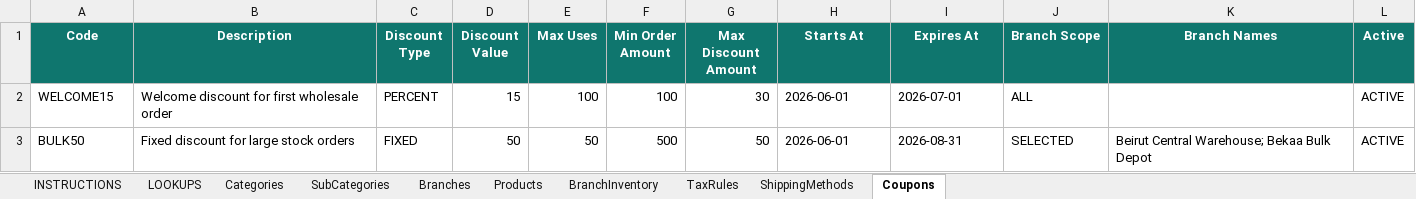
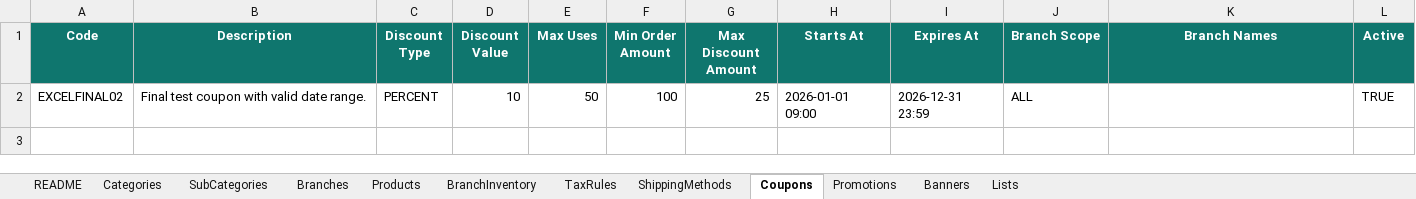
Before and after one commit to Build4All-NET/build4all-wholesale-frontend, an Excel workbook: assets/templates/supplier_import_template.xlsx, sheet Coupons, drawn as a sheet; values as stored, in another font and other column widths than the file's, no borders; conditional formats not drawn; removed rows and columns are numbered as before the commit, all else as after; the diff names each change by its address in the sheet, - before the commit and + after, or states it on an @@ line.

Commit message:
update supplier Excel import template and parsing flow

```diff
--- a/assets/templates/supplier_import_template.xlsx (sheet Coupons)
+++ b/assets/templates/supplier_import_template.xlsx (sheet Coupons)
-sheet tab: INSTRUCTIONS
+sheet tab: README
-sheet tab: LOOKUPS
+sheet tab: Promotions
+sheet tab: Banners
+sheet tab: Lists
-row 2: WELCOME15 | Welcome discount for first wholesale order | PERCENT | 15 | 100 | 100 | 30 | 2026-06-01 | 2026-07-01 | ALL |  | ACTIVE
-row 3: BULK50 | Fixed discount for large stock orders | FIXED | 50 | 50 | 500 | 50 | 2026-06-01 | 2026-08-31 | SELECTED | Beirut Central Warehouse; Bekaa Bulk Depot | ACTIVE
+row 2: EXCELFINAL02 | Final test coupon with valid date range. | PERCENT | 10 | 50 | 100 | 25 | 2026-01-01 09:00 | 2026-12-31 23:59 | ALL |  | TRUE
```
Also changed, not shown: sheet Products, sheet ShippingMethods, sheet Branches, sheet BranchInventory, sheet SubCategories, sheet TaxRules, 2 more sheets, 6 other files.
